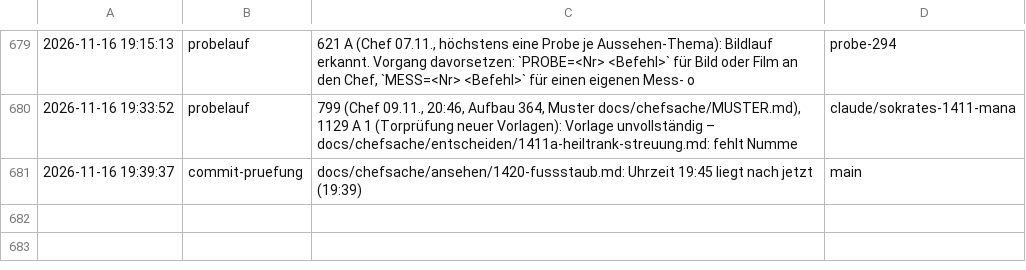
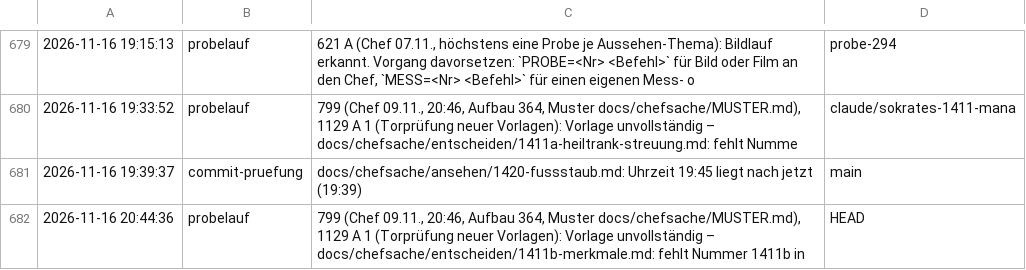
Before and after one commit to tramour-cmyk/androidapp_rpg_bornim, a TSV file: haken.tsv, drawn as a sheet; only a part is shown, gaps mark what is left out; the diff names each change by its address in the sheet, - before the commit and + after, or states it on an @@ line.

Commit message:
Haken: probelauf

```diff
--- a/haken.tsv
+++ b/haken.tsv
+row 682: 2026-11-16 20:44:36 | probelauf | 799 (Chef 09.11., 20:46, Aufbau 364, Muster docs/chefsache/MUSTER.md), 1129 A 1 (Torprüfung neuer Vorlagen): Vorlage unvollständig – docs/chefsache/entscheiden/1411b-merkmale.md: fehlt Nummer 1411b in | HEAD
```
